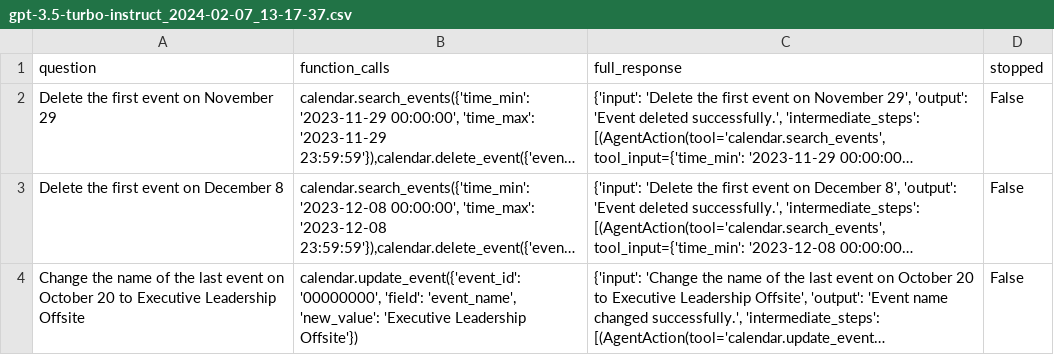
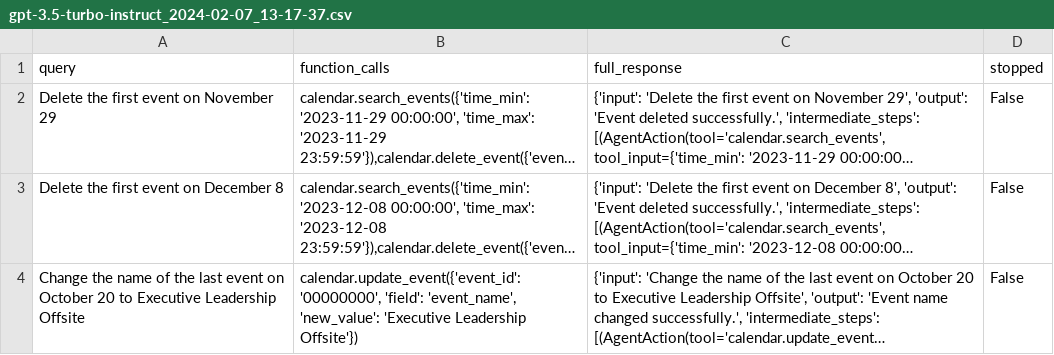
Before and after one commit to olly-styles/WorkBench, a CSV file: data/results/calendar/multi/gpt-3.5-turbo-instruct_2024-02-07_13-17-37.csv, drawn as a sheet; only a part is shown; long unchanged cells end in …; the diff names each change by its address in the sheet, - before the commit and + after, or states it on an @@ line.

Commit message:
rename question to query

```diff
--- a/data/results/calendar/multi/gpt-3.5-turbo-instruct_2024-02-07_13-17-37.csv
+++ b/data/results/calendar/multi/gpt-3.5-turbo-instruct_2024-02-07_13-17-37.csv
-A1: question
+A1: query
```
Also changed, not shown: data/results/calendar/multi/gpt-3.5-turbo-instruct_2024-02-07_13-25-01.csv, data/results/calendar/multi/gpt-3.5-turbo-instruct_2024-02-07_13-29-23.csv, 40 other files.
